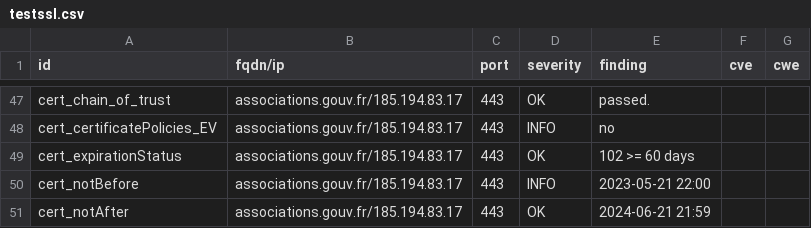
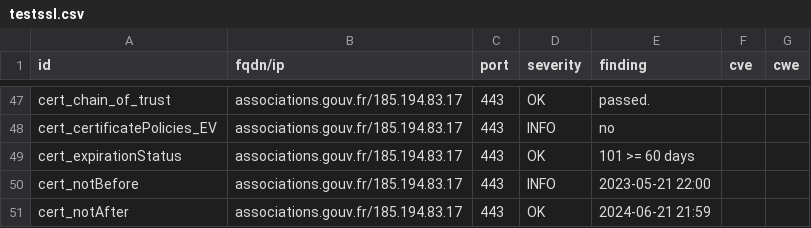
Before and after one commit to GKO-org/dashlordPrd1, a CSV file: results/aHR0cHM6Ly9hc3NvY2lhdGlvbnMuZ291di5mcg==/testssl.csv, drawn as a sheet; only a part is shown, gaps mark what is left out.

```diff
--- a/results/aHR0cHM6Ly9hc3NvY2lhdGlvbnMuZ291di5mcg==/testssl.csv
+++ b/results/aHR0cHM6Ly9hc3NvY2lhdGlvbnMuZ291di5mcg==/testssl.csv
@@ -48,3 +48,3 @@
 "cert_certificatePolicies_EV","associations.gouv.fr/185.194.83.17","443","INFO","no","",""
-"cert_expirationStatus","associations.gouv.fr/185.194.83.17","443","OK","102 >= 60 days","",""
+"cert_expirationStatus","associations.gouv.fr/185.194.83.17","443","OK","101 >= 60 days","",""
 "cert_notBefore","associations.gouv.fr/185.194.83.17","443","INFO","2023-05-21 22:00","",""
```
Also changed, not shown: 8 other files.
